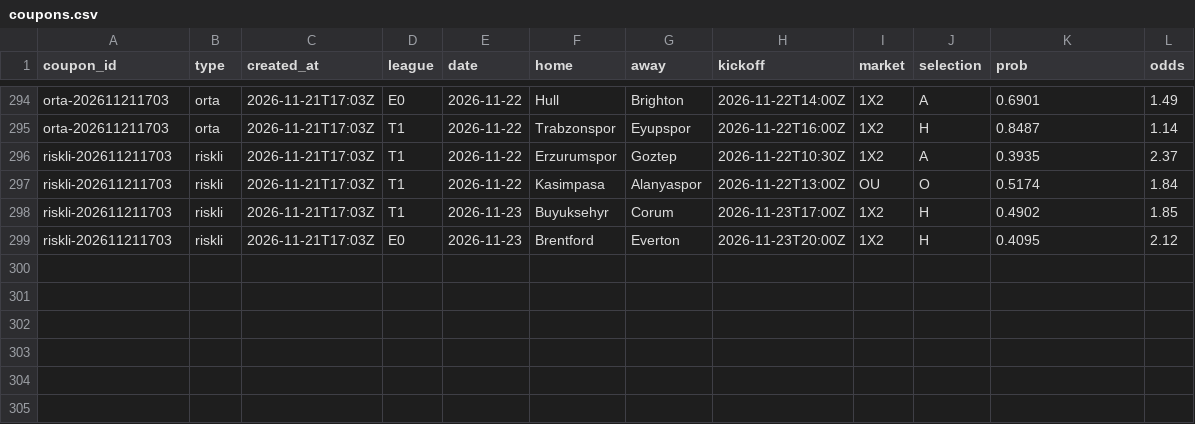
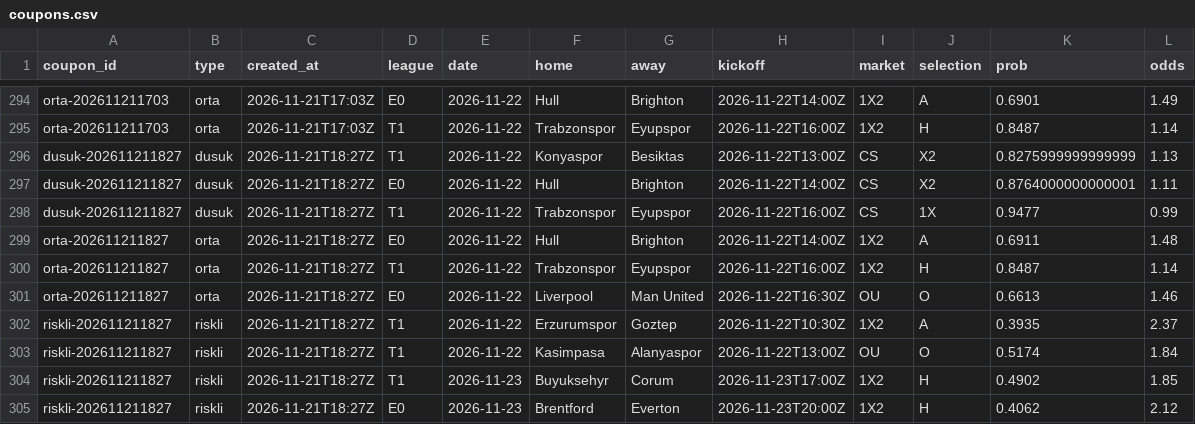
Before and after one commit to Tayips/IddiaTahmin, a CSV file: data/coupons.csv, drawn as a sheet; only a part is shown, gaps mark what is left out.

```diff
--- a/data/coupons.csv
+++ b/data/coupons.csv
@@ -295,5 +295,11 @@ orta-202611211703,orta,2026-11-21T17:03Z,E0,2026-11-22,Hull,Brighton,2026-11-22T
 orta-202611211703,orta,2026-11-21T17:03Z,T1,2026-11-22,Trabzonspor,Eyupspor,2026-11-22T16:00Z,1X2,H,0.8487,1.14
-riskli-202611211703,riskli,2026-11-21T17:03Z,T1,2026-11-22,Erzurumspor,Goztep,2026-11-22T10:30Z,1X2,A,0.3935,2.37
-riskli-202611211703,riskli,2026-11-21T17:03Z,T1,2026-11-22,Kasimpasa,Alanyaspor,2026-11-22T13:00Z,OU,O,0.5174,1.84
-riskli-202611211703,riskli,2026-11-21T17:03Z,T1,2026-11-23,Buyuksehyr,Corum,2026-11-23T17:00Z,1X2,H,0.4902,1.85
-riskli-202611211703,riskli,2026-11-21T17:03Z,E0,2026-11-23,Brentford,Everton,2026-11-23T20:00Z,1X2,H,0.4095,2.12
+dusuk-202611211827,dusuk,2026-11-21T18:27Z,T1,2026-11-22,Konyaspor,Besiktas,2026-11-22T13:00Z,CS,X2,0.8275999999999999,1.13
+dusuk-202611211827,dusuk,2026-11-21T18:27Z,E0,2026-11-22,Hull,Brighton,2026-11-22T14:00Z,CS,X2,0.8764000000000001,1.11
+dusuk-202611211827,dusuk,2026-11-21T18:27Z,T1,2026-11-22,Trabzonspor,Eyupspor,2026-11-22T16:00Z,CS,1X,0.9477,0.99
+orta-202611211827,orta,2026-11-21T18:27Z,E0,2026-11-22,Hull,Brighton,2026-11-22T14:00Z,1X2,A,0.6911,1.48
+orta-202611211827,orta,2026-11-21T18:27Z,T1,2026-11-22,Trabzonspor,Eyupspor,2026-11-22T16:00Z,1X2,H,0.8487,1.14
+orta-202611211827,orta,2026-11-21T18:27Z,E0,2026-11-22,Liverpool,Man United,2026-11-22T16:30Z,OU,O,0.6613,1.46
+riskli-202611211827,riskli,2026-11-21T18:27Z,T1,2026-11-22,Erzurumspor,Goztep,2026-11-22T10:30Z,1X2,A,0.3935,2.37
+riskli-202611211827,riskli,2026-11-21T18:27Z,T1,2026-11-22,Kasimpasa,Alanyaspor,2026-11-22T13:00Z,OU,O,0.5174,1.84
+riskli-202611211827,riskli,2026-11-21T18:27Z,T1,2026-11-23,Buyuksehyr,Corum,2026-11-23T17:00Z,1X2,H,0.4902,1.85
+riskli-202611211827,riskli,2026-11-21T18:27Z,E0,2026-11-23,Brentford,Everton,2026-11-23T20:00Z,1X2,H,0.4062,2.12
```
Also changed, not shown: data/predictions.csv, 3 other files.
